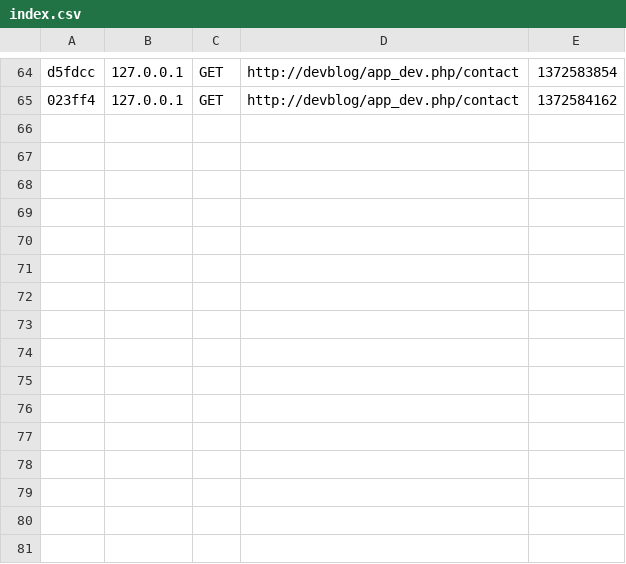
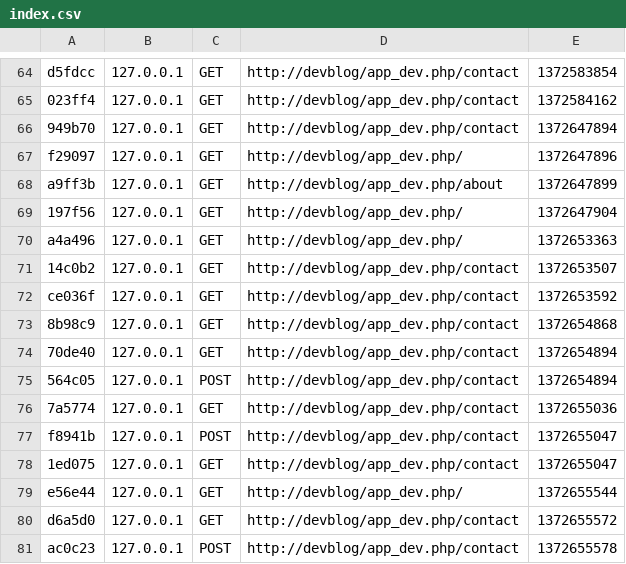
Before and after one commit to julian-iFactory/devblog, a CSV file: app/cache/dev/profiler/index.csv, drawn as a sheet; only a part is shown, gaps mark what is left out; the diff names each change by its address in the sheet, - before the commit and + after, or states it on an @@ line.

Commit message:
Contact form validation

```diff
--- a/app/cache/dev/profiler/index.csv
+++ b/app/cache/dev/profiler/index.csv
+row 66: 949b70 | 127.0.0.1 | GET | http://devblog/app_dev.php/contact | 1372647894
+row 67: f29097 | 127.0.0.1 | GET | http://devblog/app_dev.php/ | 1372647896
+row 68: a9ff3b | 127.0.0.1 | GET | http://devblog/app_dev.php/about | 1372647899
+row 69: 197f56 | 127.0.0.1 | GET | http://devblog/app_dev.php/ | 1372647904
+row 70: a4a496 | 127.0.0.1 | GET | http://devblog/app_dev.php/ | 1372653363
+row 71: 14c0b2 | 127.0.0.1 | GET | http://devblog/app_dev.php/contact | 1372653507
+row 72: ce036f | 127.0.0.1 | GET | http://devblog/app_dev.php/contact | 1372653592
+row 73: 8b98c9 | 127.0.0.1 | GET | http://devblog/app_dev.php/contact | 1372654868
+row 74: 70de40 | 127.0.0.1 | GET | http://devblog/app_dev.php/contact | 1372654894
+row 75: 564c05 | 127.0.0.1 | POST | http://devblog/app_dev.php/contact | 1372654894
+row 76: 7a5774 | 127.0.0.1 | GET | http://devblog/app_dev.php/contact | 1372655036
+row 77: f8941b | 127.0.0.1 | POST | http://devblog/app_dev.php/contact | 1372655047
+row 78: 1ed075 | 127.0.0.1 | GET | http://devblog/app_dev.php/contact | 1372655047
+row 79: e56e44 | 127.0.0.1 | GET | http://devblog/app_dev.php/ | 1372655544
+row 80: d6a5d0 | 127.0.0.1 | GET | http://devblog/app_dev.php/contact | 1372655572
+row 81: ac0c23 | 127.0.0.1 | POST | http://devblog/app_dev.php/contact | 1372655578
```
Also changed, not shown: 28 other files.
